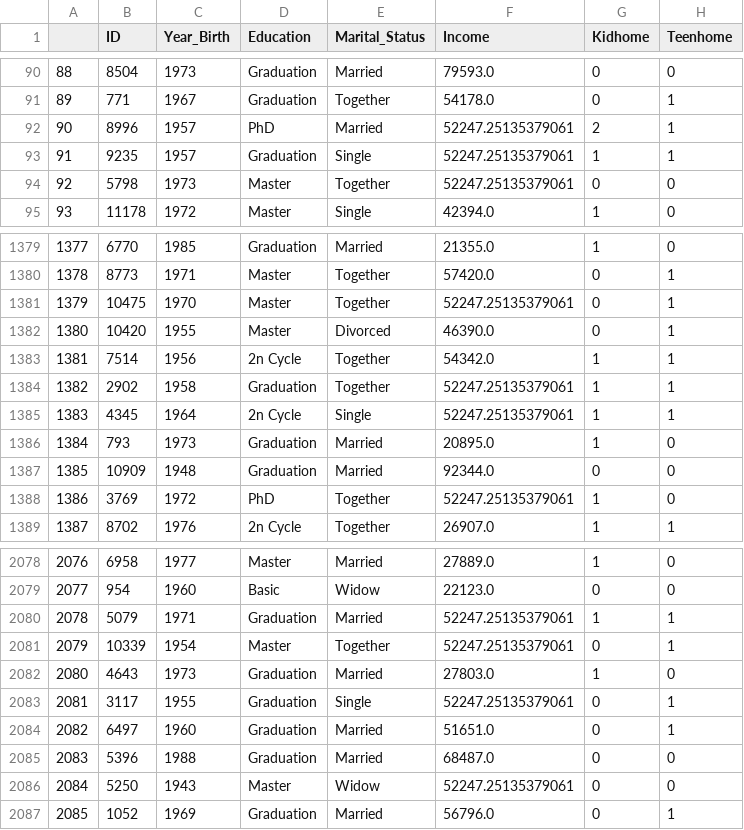
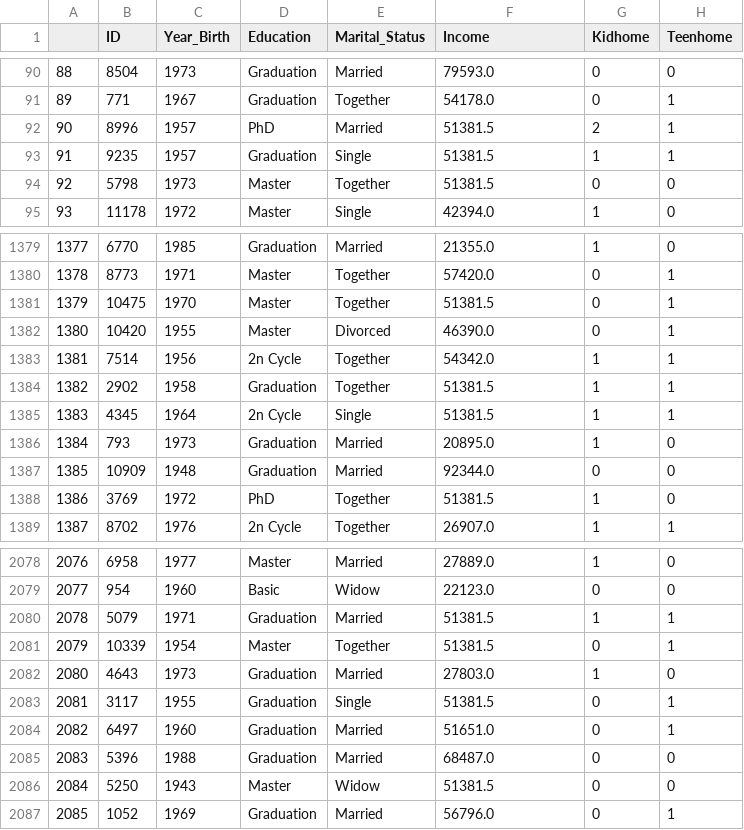
Before and after one commit to SsenogaHerman/GROUP_B_EVENING_RECESS, a CSV file: Customer_Segmentation_cleaned.csv, drawn as a sheet; only a part is shown, gaps mark what is left out; the diff covers the shown part only; the diff names each change by its address in the sheet, - before the commit and + after, or states it on an @@ line.

```diff
--- a/Customer_Segmentation_cleaned.csv
+++ b/Customer_Segmentation_cleaned.csv
-F92:F94 (Income): 52247.25135379061
+F92:F94 (Income): 51381.5
-F1381 (Income): 52247.25135379061
+F1381 (Income): 51381.5
-F1384:F1385 (Income): 52247.25135379061
+F1384:F1385 (Income): 51381.5
-F1388 (Income): 52247.25135379061
+F1388 (Income): 51381.5
-F2080:F2081 (Income): 52247.25135379061
+F2080:F2081 (Income): 51381.5
-F2083 (Income): 52247.25135379061
+F2083 (Income): 51381.5
-F2086 (Income): 52247.25135379061
+F2086 (Income): 51381.5
```
Also changed, not shown: 13 edited cells elsewhere in this file, cleaned_dataset.csv, 6 other files.
